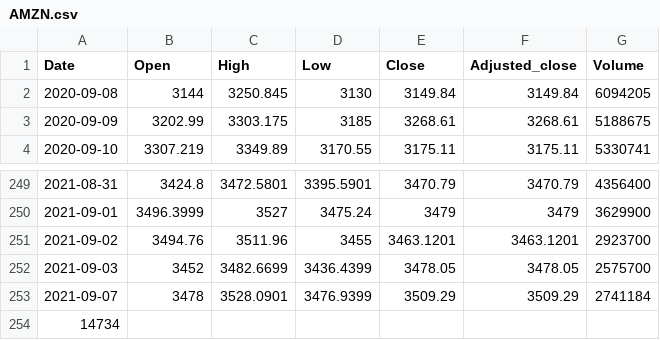
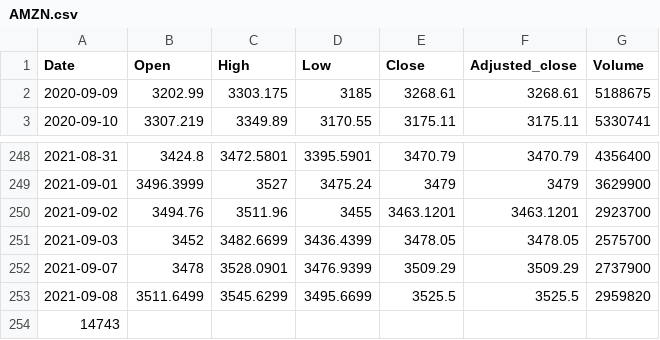
Before and after one commit to turican0/NeuralFin, a CSV file: AMZN.csv, drawn as a sheet; only a part is shown, gaps mark what is left out.

```diff
--- a/AMZN.csv
+++ b/AMZN.csv
@@ -1,3 +1,2 @@
 Date,Open,High,Low,Close,Adjusted_close,Volume
-2020-09-08,3144,3250.845,3130,3149.84,3149.84,6094205
 2020-09-09,3202.99,3303.175,3185,3268.61,3268.61,5188675
@@ -252,3 +251,4 @@ Date,Open,High,Low,Close,Adjusted_close,Volume
 2021-09-03,3452,3482.6699,3436.4399,3478.05,3478.05,2575700
-2021-09-07,3478,3528.0901,3476.9399,3509.29,3509.29,2741184
-14734
+2021-09-07,3478,3528.0901,3476.9399,3509.29,3509.29,2737900
+2021-09-08,3511.6499,3545.6299,3495.6699,3525.5,3525.5,2959820
+14743
```
Also changed, not shown: AMZN-weight.csv, FB.csv, 21 other files.
